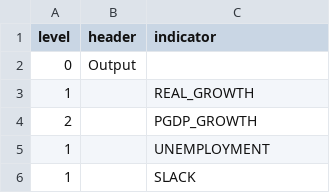
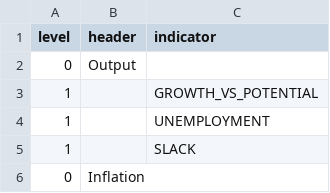
Before and after one commit to bsawyerg15/MacroScan, a CSV file: config/04_table.csv, drawn as a sheet; only a part is shown; the shorter side is filled out with more unchanged rows.

Commit message:
add growth vs potential

```diff
--- a/config/04_table.csv
+++ b/config/04_table.csv
@@ -2,4 +2,3 @@ level,header,indicator
 0,Output,
-1,,REAL_GROWTH
-2,,PGDP_GROWTH
+1,,GROWTH_VS_POTENTIAL
 1,,UNEMPLOYMENT
```
Also changed, not shown: 3 other files.
